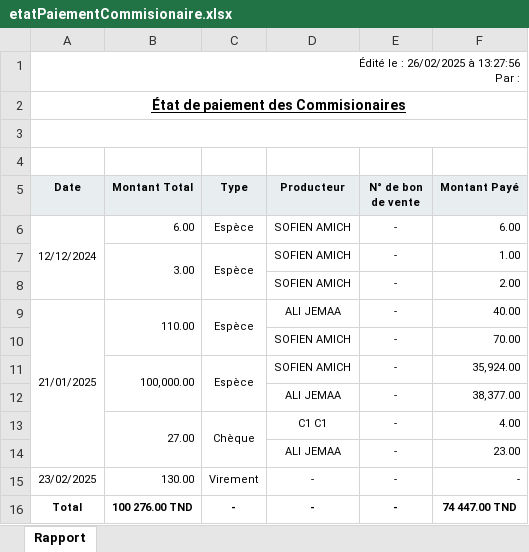
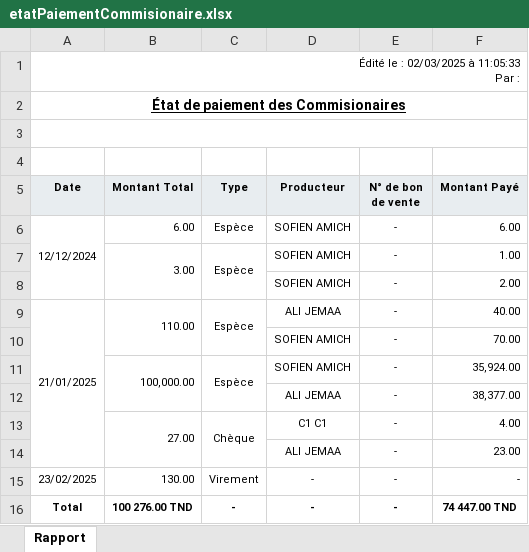
Before and after one commit to walidkhenissi/Port-Project-Back, an Excel workbook: src/files/tempPDF/etatPaiementCommisionaire.xlsx, sheet Rapport, drawn as a sheet; values as stored, in another font and other column widths than the file's, no borders; ↵ is a line break in a cell; the diff names each change by its address in the sheet, - before the commit and + after, or states it on an @@ line.

```diff
--- a/src/files/tempPDF/etatPaiementCommisionaire.xlsx (sheet Rapport)
+++ b/src/files/tempPDF/etatPaiementCommisionaire.xlsx (sheet Rapport)
-A1 (Date): Édité le : 26/02/2025 à 13:27:56 ↵ Par :
+A1 (Date): Édité le : 02/03/2025 à 11:05:33 ↵ Par :
```
Also changed, not shown: src/files/tempPDF/etatBoxes.xlsx, src/files/tempPDF/etatSalePaiemnt.xlsx, 13 other files.
